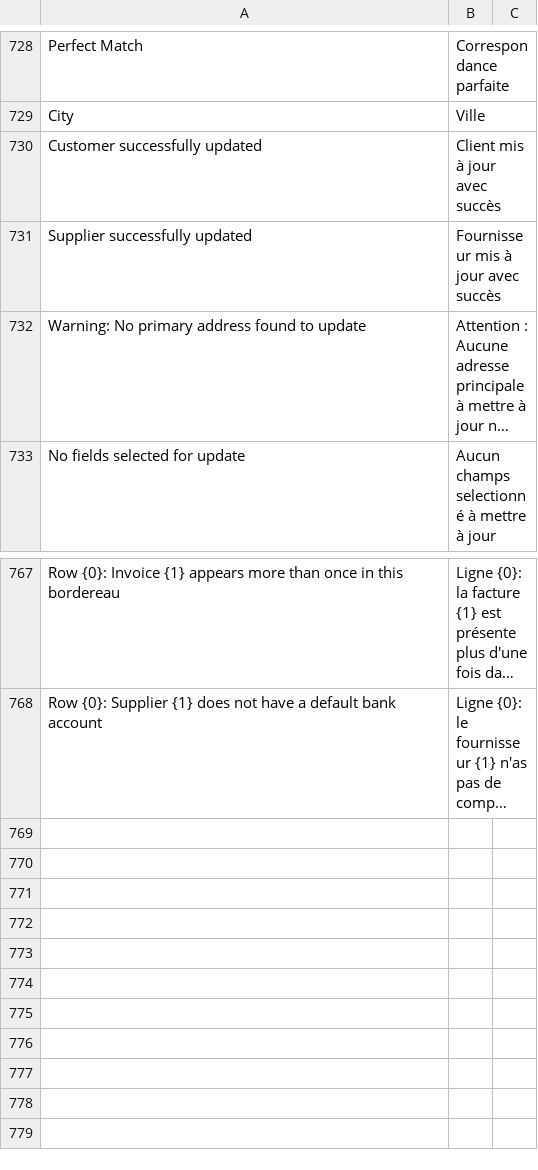
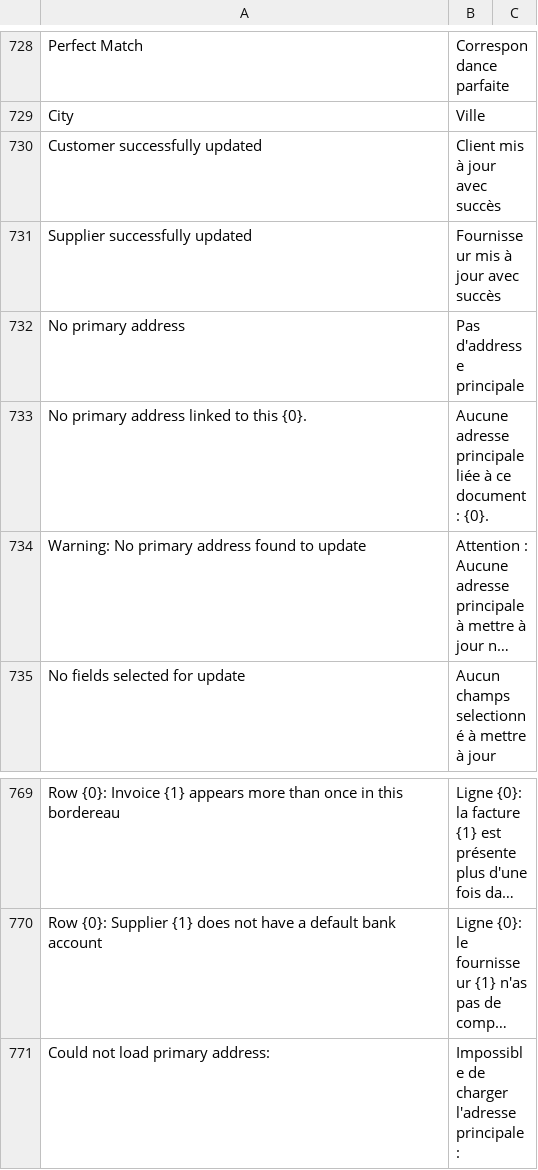
Before and after one commit to scopen-coop/erpnext_france, a CSV file: erpnext_france/translations/fr.csv, drawn as a sheet; only a part is shown, gaps mark what is left out; long unchanged cells end in …; the diff names each change by its address in the sheet, - before the commit and + after, or states it on an @@ line.

Commit message:
Fix: SIRENE - Resolve primary address when customer_primary_address is null + legal form UI on update

```diff
--- a/erpnext_france/translations/fr.csv
+++ b/erpnext_france/translations/fr.csv
+row 732: No primary address | Pas d'addresse principale
+row 733: No primary address linked to this {0}. | Aucune adresse principale liée à ce document: {0}.
+row 771: Could not load primary address: | Impossible de charger l'adresse principale :
```
Also changed, not shown: 2 other files.
